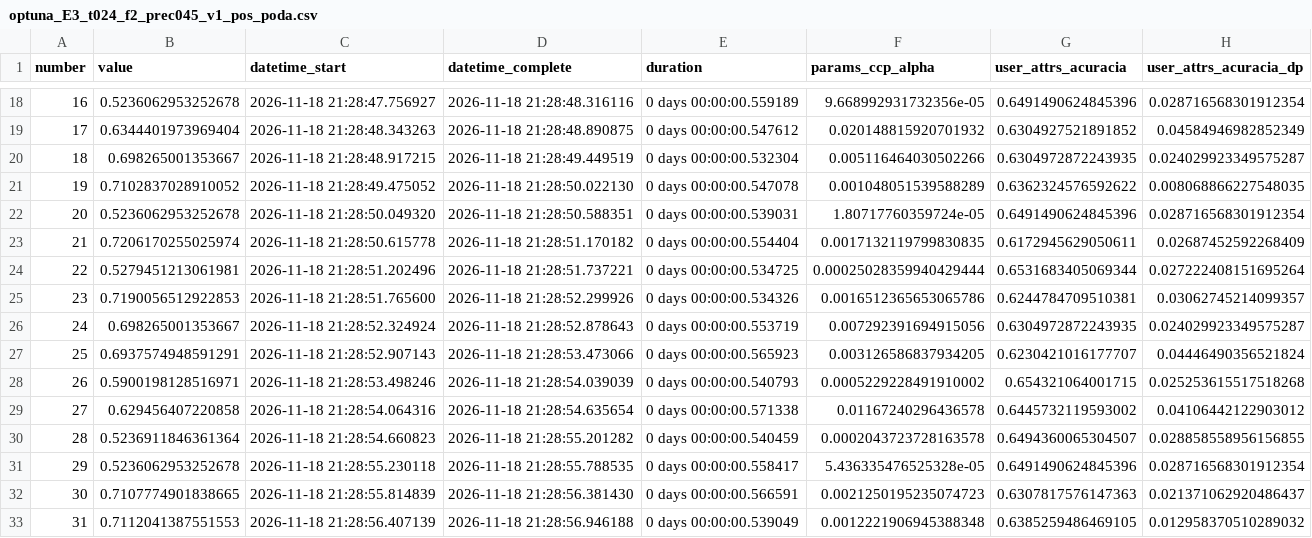
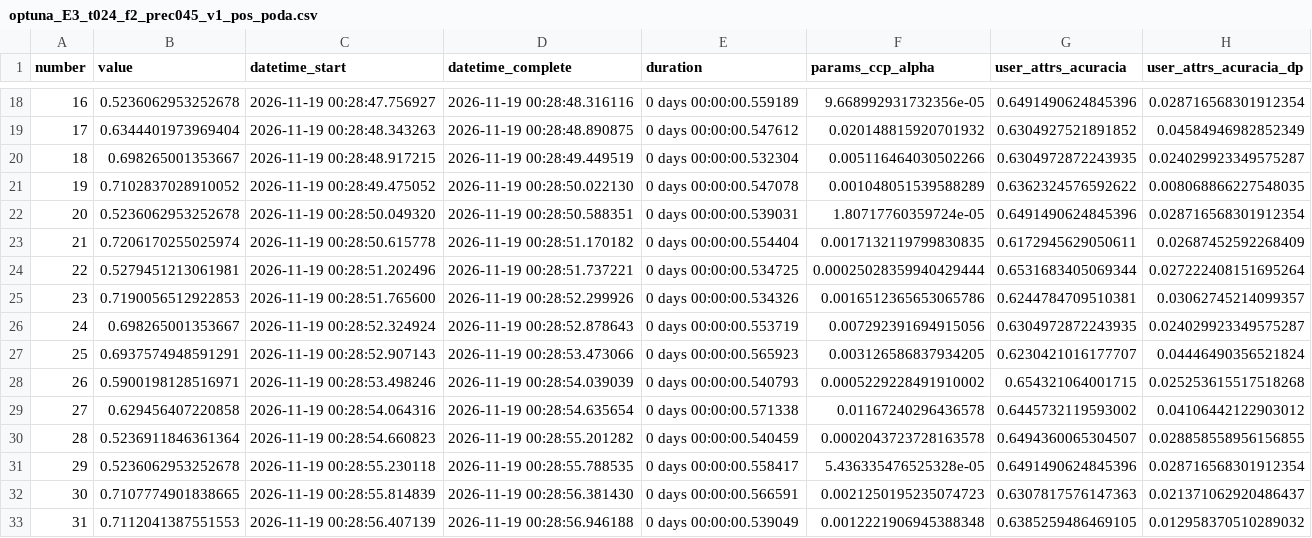
Before and after one commit to lucaasleal/costumer-churn-prediction, a CSV file: Entrega_2/decision_tree/results/arvore_categorica_110/optuna_E3_t024_f2_prec045_v1_pos_poda.csv, drawn as a sheet; only a part is shown, gaps mark what is left out; the diff covers the shown part only; the diff names each change by its address in the sheet, - before the commit and + after, or states it on an @@ line.

```diff
--- a/Entrega_2/decision_tree/results/arvore_categorica_110/optuna_E3_t024_f2_prec045_v1_pos_poda.csv
+++ b/Entrega_2/decision_tree/results/arvore_categorica_110/optuna_E3_t024_f2_prec045_v1_pos_poda.csv
-C18 (datetime_start): 2026-11-18 21:28:47.756927
+C18 (datetime_start): 2026-11-19 00:28:47.756927
-D18 (datetime_complete): 2026-11-18 21:28:48.316116
+D18 (datetime_complete): 2026-11-19 00:28:48.316116
-C19 (datetime_start): 2026-11-18 21:28:48.343263
+C19 (datetime_start): 2026-11-19 00:28:48.343263
-D19 (datetime_complete): 2026-11-18 21:28:48.890875
+D19 (datetime_complete): 2026-11-19 00:28:48.890875
-C20 (datetime_start): 2026-11-18 21:28:48.917215
+C20 (datetime_start): 2026-11-19 00:28:48.917215
-D20 (datetime_complete): 2026-11-18 21:28:49.449519
+D20 (datetime_complete): 2026-11-19 00:28:49.449519
-C21 (datetime_start): 2026-11-18 21:28:49.475052
+C21 (datetime_start): 2026-11-19 00:28:49.475052
-D21 (datetime_complete): 2026-11-18 21:28:50.022130
+D21 (datetime_complete): 2026-11-19 00:28:50.022130
-C22 (datetime_start): 2026-11-18 21:28:50.049320
+C22 (datetime_start): 2026-11-19 00:28:50.049320
-D22 (datetime_complete): 2026-11-18 21:28:50.588351
+D22 (datetime_complete): 2026-11-19 00:28:50.588351
-C23 (datetime_start): 2026-11-18 21:28:50.615778
+C23 (datetime_start): 2026-11-19 00:28:50.615778
-D23 (datetime_complete): 2026-11-18 21:28:51.170182
+D23 (datetime_complete): 2026-11-19 00:28:51.170182
-C24 (datetime_start): 2026-11-18 21:28:51.202496
+C24 (datetime_start): 2026-11-19 00:28:51.202496
-D24 (datetime_complete): 2026-11-18 21:28:51.737221
+D24 (datetime_complete): 2026-11-19 00:28:51.737221
-C25 (datetime_start): 2026-11-18 21:28:51.765600
+C25 (datetime_start): 2026-11-19 00:28:51.765600
-D25 (datetime_complete): 2026-11-18 21:28:52.299926
+D25 (datetime_complete): 2026-11-19 00:28:52.299926
-C26 (datetime_start): 2026-11-18 21:28:52.324924
+C26 (datetime_start): 2026-11-19 00:28:52.324924
-D26 (datetime_complete): 2026-11-18 21:28:52.878643
+D26 (datetime_complete): 2026-11-19 00:28:52.878643
-C27 (datetime_start): 2026-11-18 21:28:52.907143
+C27 (datetime_start): 2026-11-19 00:28:52.907143
-D27 (datetime_complete): 2026-11-18 21:28:53.473066
+D27 (datetime_complete): 2026-11-19 00:28:53.473066
-C28 (datetime_start): 2026-11-18 21:28:53.498246
+C28 (datetime_start): 2026-11-19 00:28:53.498246
-D28 (datetime_complete): 2026-11-18 21:28:54.039039
+D28 (datetime_complete): 2026-11-19 00:28:54.039039
-C29 (datetime_start): 2026-11-18 21:28:54.064316
+C29 (datetime_start): 2026-11-19 00:28:54.064316
-D29 (datetime_complete): 2026-11-18 21:28:54.635654
+D29 (datetime_complete): 2026-11-19 00:28:54.635654
-C30 (datetime_start): 2026-11-18 21:28:54.660823
+C30 (datetime_start): 2026-11-19 00:28:54.660823
-D30 (datetime_complete): 2026-11-18 21:28:55.201282
+D30 (datetime_complete): 2026-11-19 00:28:55.201282
-C31 (datetime_start): 2026-11-18 21:28:55.230118
+C31 (datetime_start): 2026-11-19 00:28:55.230118
-D31 (datetime_complete): 2026-11-18 21:28:55.788535
+D31 (datetime_complete): 2026-11-19 00:28:55.788535
-C32 (datetime_start): 2026-11-18 21:28:55.814839
+C32 (datetime_start): 2026-11-19 00:28:55.814839
-D32 (datetime_complete): 2026-11-18 21:28:56.381430
+D32 (datetime_complete): 2026-11-19 00:28:56.381430
-C33 (datetime_start): 2026-11-18 21:28:56.407139
+C33 (datetime_start): 2026-11-19 00:28:56.407139
-D33 (datetime_complete): 2026-11-18 21:28:56.946188
+D33 (datetime_complete): 2026-11-19 00:28:56.946188
```
Also changed, not shown: 168 edited cells elsewhere in this file, Entrega_2/decision_tree/results/arvore_categorica_110/analises_internas/E3_t024_f2_prec045_v1/comparacao_interna_quatro_cv2.csv, Entrega_2/decision_tree/results/arvore_categorica_110/analises_internas/E3_t024_f2_prec045_v1/comparacao_primeira_segunda_validacao.csv, 5 other files.
